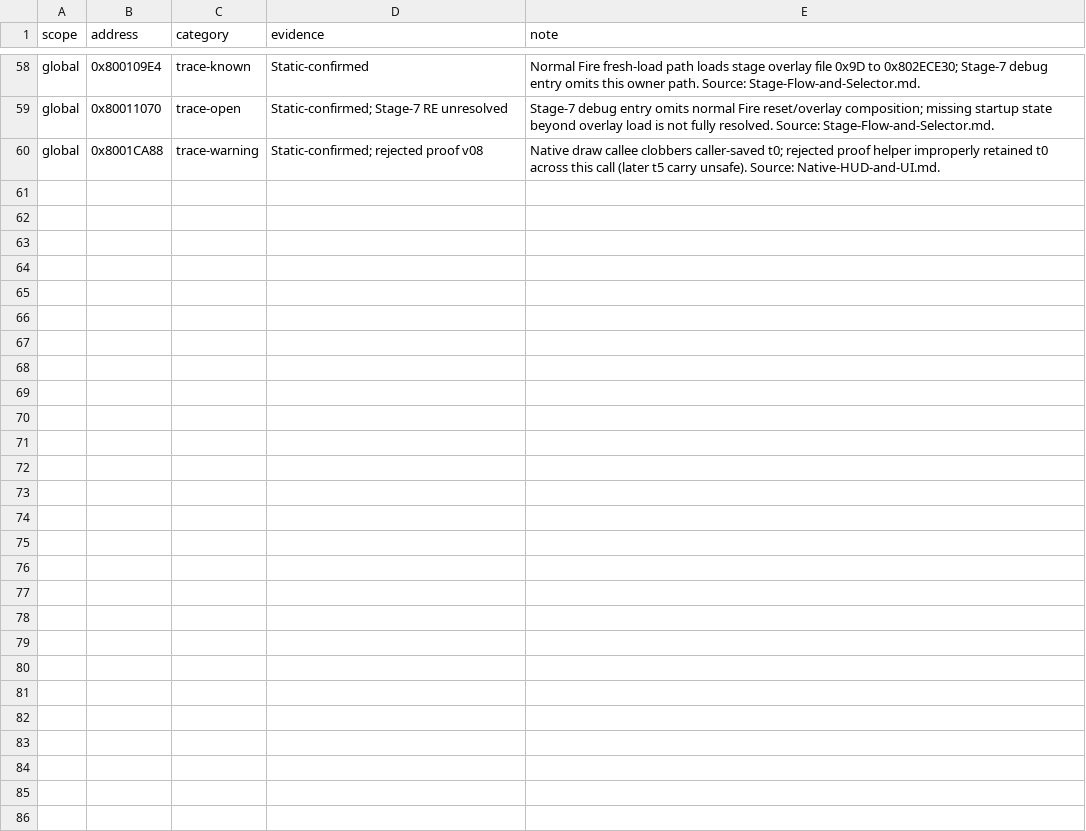
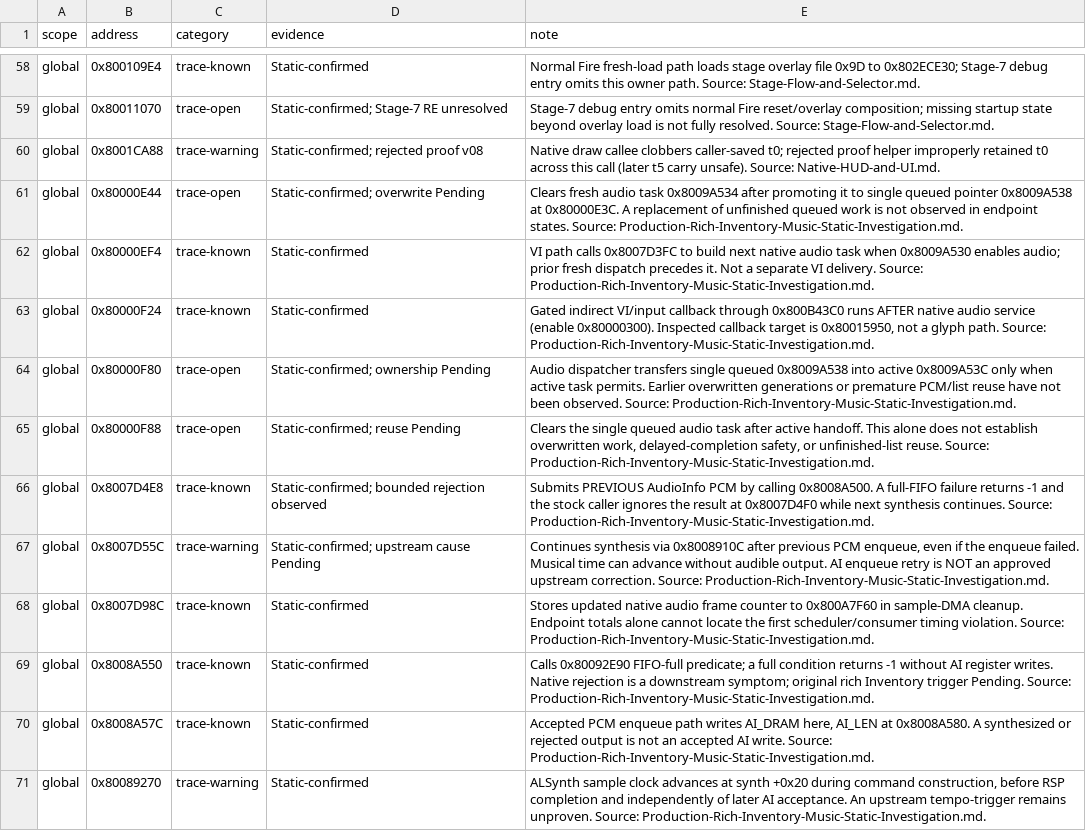
Before and after one commit to smeagol44/MKMSZ-Ghidra, a TSV file: analysis/bookmarks.tsv, drawn as a sheet; only a part is shown, gaps mark what is left out.

Commit message:
Reconcile native audio scheduler and PCM timeline points with Ghidra

```diff
--- a/analysis/bookmarks.tsv
+++ b/analysis/bookmarks.tsv
@@ -60 +60,12 @@ global	0x80011070	trace-open	Static-confirmed; Stage-7 RE unresolved	Stage-7 deb
 global	0x8001CA88	trace-warning	Static-confirmed; rejected proof v08	Native draw callee clobbers caller-saved t0; rejected proof helper improperly retained t0 across this call (later t5 carry unsafe). Source: Native-HUD-and-UI.md.
+global	0x80000E44	trace-open	Static-confirmed; overwrite Pending	Clears fresh audio task 0x8009A534 after promoting it to single queued pointer 0x8009A538 at 0x80000E3C. A replacement of unfinished queued work is not observed in endpoint states. Source: Production-Rich-Inventory-Music-Static-Investigation.md.
+global	0x80000EF4	trace-known	Static-confirmed	VI path calls 0x8007D3FC to build next native audio task when 0x8009A530 enables audio; prior fresh dispatch precedes it. Not a separate VI delivery. Source: Production-Rich-Inventory-Music-Static-Investigation.md.
+global	0x80000F24	trace-known	Static-confirmed	Gated indirect VI/input callback through 0x800B43C0 runs AFTER native audio service (enable 0x80000300). Inspected callback target is 0x80015950, not a glyph path. Source: Production-Rich-Inventory-Music-Static-Investigation.md.
+global	0x80000F80	trace-open	Static-confirmed; ownership Pending	Audio dispatcher transfers single queued 0x8009A538 into active 0x8009A53C only when active task permits. Earlier overwritten generations or premature PCM/list reuse have not been observed. Source: Production-Rich-Inventory-Music-Static-Investigation.md.
+global	0x80000F88	trace-open	Static-confirmed; reuse Pending	Clears the single queued audio task after active handoff. This alone does not establish overwritten work, delayed-completion safety, or unfinished-list reuse. Source: Production-Rich-Inventory-Music-Static-Investigation.md.
+global	0x8007D4E8	trace-known	Static-confirmed; bounded rejection observed	Submits PREVIOUS AudioInfo PCM by calling 0x8008A500. A full-FIFO failure returns -1 and the stock caller ignores the result at 0x8007D4F0 while next synthesis continues. Source: Production-Rich-Inventory-Music-Static-Investigation.md.
+global	0x8007D55C	trace-warning	Static-confirmed; upstream cause Pending	Continues synthesis via 0x8008910C after previous PCM enqueue, even if the enqueue failed. Musical time can advance without audible output. AI enqueue retry is NOT an approved upstream correction. Source: Production-Rich-Inventory-Music-Static-Investigation.md.
+global	0x8007D98C	trace-known	Static-confirmed	Stores updated native audio frame counter to 0x800A7F60 in sample-DMA cleanup. Endpoint totals alone cannot locate the first scheduler/consumer timing violation. Source: Production-Rich-Inventory-Music-Static-Investigation.md.
+global	0x8008A550	trace-known	Static-confirmed	Calls 0x80092E90 FIFO-full predicate; a full condition returns -1 without AI register writes. Native rejection is a downstream symptom; original rich Inventory trigger Pending. Source: Production-Rich-Inventory-Music-Static-Investigation.md.
+global	0x8008A57C	trace-known	Static-confirmed	Accepted PCM enqueue path writes AI_DRAM here, AI_LEN at 0x8008A580. A synthesized or rejected output is not an accepted AI write. Source: Production-Rich-Inventory-Music-Static-Investigation.md.
+global	0x80089270	trace-warning	Static-confirmed	ALSynth sample clock advances at synth +0x20 during command construction, before RSP completion and independently of later AI acceptance. An upstream tempo-trigger remains unproven. Source: Production-Rich-Inventory-Music-Static-Investigation.md.
```
Also changed, not shown: analysis/comments.tsv, analysis/relations.tsv, 2 other files.
